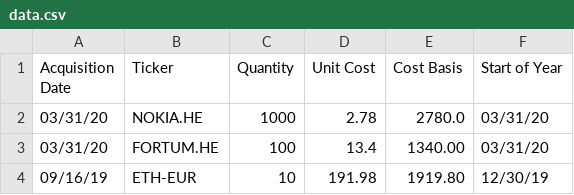
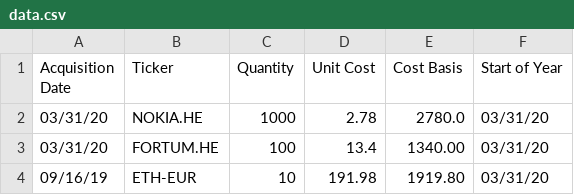
Before and after one commit to duy7590/portfolio_tracker, a CSV file: data.csv, drawn as a sheet.

Commit message:
Update data.csv

```diff
--- a/data.csv
+++ b/data.csv
@@ -3,2 +3,2 @@ Acquisition Date,Ticker,Quantity,Unit Cost,Cost Basis,Start of Year
 03/31/20,FORTUM.HE,100,13.4,1340.00,03/31/20
-09/16/19,ETH-EUR,10,191.98,1919.80,12/30/19
+09/16/19,ETH-EUR,10,191.98,1919.80,03/31/20
```
